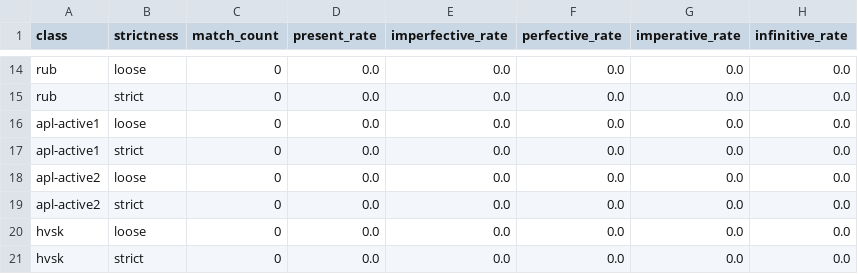
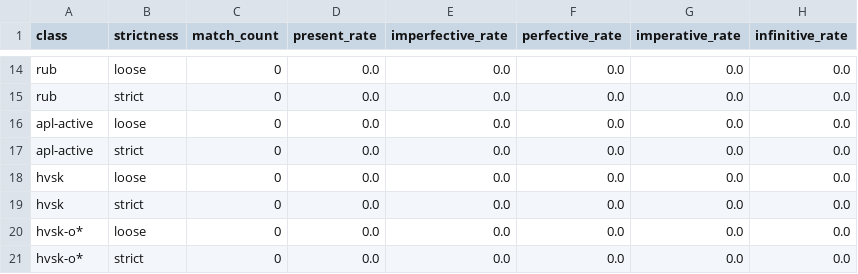
Before and after one commit to CharlieMcVicker/king-recreation, a CSV file: artifacts/reports/class_near_misses.csv, drawn as a sheet; only a part is shown, gaps mark what is left out; the shorter side is filled out with more unchanged rows.

Commit message:
apl-active macro

```diff
--- a/artifacts/reports/class_near_misses.csv
+++ b/artifacts/reports/class_near_misses.csv
@@ -15,6 +15,4 @@ rub,loose,0,0.0,0.0,0.0,0.0,0.0
 rub,strict,0,0.0,0.0,0.0,0.0,0.0
-apl-active1,loose,0,0.0,0.0,0.0,0.0,0.0
-apl-active1,strict,0,0.0,0.0,0.0,0.0,0.0
-apl-active2,loose,0,0.0,0.0,0.0,0.0,0.0
-apl-active2,strict,0,0.0,0.0,0.0,0.0,0.0
+apl-active,loose,0,0.0,0.0,0.0,0.0,0.0
+apl-active,strict,0,0.0,0.0,0.0,0.0,0.0
 hvsk,loose,0,0.0,0.0,0.0,0.0,0.0
```
Also changed, not shown: artifacts/data/derived_roots.csv, artifacts/data/endings_stripped_corpus.csv, 12 other files.
